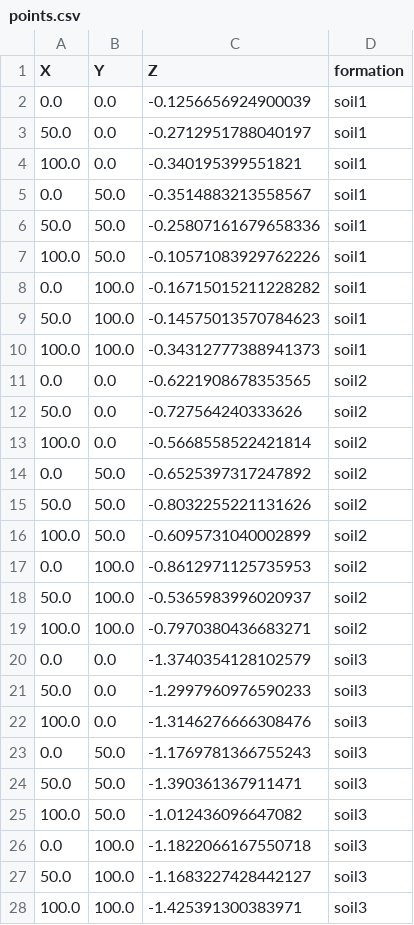
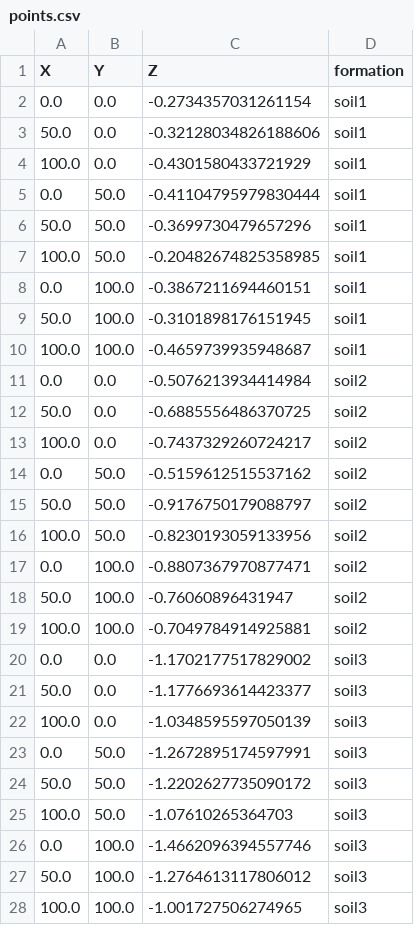
Before and after one commit to dIOGOLOC/Agriculture_inversion, a CSV file: data/points.csv, drawn as a sheet; only a part is shown; the diff covers the shown part only.

```diff
--- a/data/points.csv
+++ b/data/points.csv
@@ -1,28 +1,28 @@
 X,Y,Z,formation
-0.0,0.0,-0.1256656924900039,soil1
-50.0,0.0,-0.2712951788040197,soil1
-100.0,0.0,-0.340195399551821,soil1
-0.0,50.0,-0.3514883213558567,soil1
-50.0,50.0,-0.25807161679658336,soil1
-100.0,50.0,-0.10571083929762226,soil1
-0.0,100.0,-0.16715015211228282,soil1
-50.0,100.0,-0.14575013570784623,soil1
-100.0,100.0,-0.34312777388941373,soil1
-0.0,0.0,-0.6221908678353565,soil2
-50.0,0.0,-0.727564240333626,soil2
-100.0,0.0,-0.5668558522421814,soil2
-0.0,50.0,-0.6525397317247892,soil2
-50.0,50.0,-0.8032255221131626,soil2
-100.0,50.0,-0.6095731040002899,soil2
-0.0,100.0,-0.8612971125735953,soil2
-50.0,100.0,-0.5365983996020937,soil2
-100.0,100.0,-0.7970380436683271,soil2
-0.0,0.0,-1.3740354128102579,soil3
-50.0,0.0,-1.2997960976590233,soil3
-100.0,0.0,-1.3146276666308476,soil3
-0.0,50.0,-1.1769781366755243,soil3
-50.0,50.0,-1.390361367911471,soil3
-100.0,50.0,-1.012436096647082,soil3
-0.0,100.0,-1.1822066167550718,soil3
-50.0,100.0,-1.1683227428442127,soil3
-100.0,100.0,-1.425391300383971,soil3
+0.0,0.0,-0.2734357031261154,soil1
+50.0,0.0,-0.32128034826188606,soil1
+100.0,0.0,-0.4301580433721929,soil1
+0.0,50.0,-0.41104795979830444,soil1
+50.0,50.0,-0.3699730479657296,soil1
+100.0,50.0,-0.20482674825358985,soil1
+0.0,100.0,-0.3867211694460151,soil1
+50.0,100.0,-0.3101898176151945,soil1
+100.0,100.0,-0.4659739935948687,soil1
+0.0,0.0,-0.5076213934414984,soil2
+50.0,0.0,-0.6885556486370725,soil2
+100.0,0.0,-0.7437329260724217,soil2
+0.0,50.0,-0.5159612515537162,soil2
+50.0,50.0,-0.9176750179088797,soil2
+100.0,50.0,-0.8230193059133956,soil2
+0.0,100.0,-0.8807367970877471,soil2
+50.0,100.0,-0.76060896431947,soil2
+100.0,100.0,-0.7049784914925881,soil2
+0.0,0.0,-1.1702177517829002,soil3
+50.0,0.0,-1.1776693614423377,soil3
+100.0,0.0,-1.0348595597050139,soil3
+0.0,50.0,-1.2672895174597991,soil3
+50.0,50.0,-1.2202627735090172,soil3
+100.0,50.0,-1.07610265364703,soil3
+0.0,100.0,-1.4662096394557746,soil3
+50.0,100.0,-1.2764613117806012,soil3
+100.0,100.0,-1.001727506274965,soil3
```
Also changed, not shown: 18 edited cells elsewhere in this file, data/orientations.csv, 22 other files.
